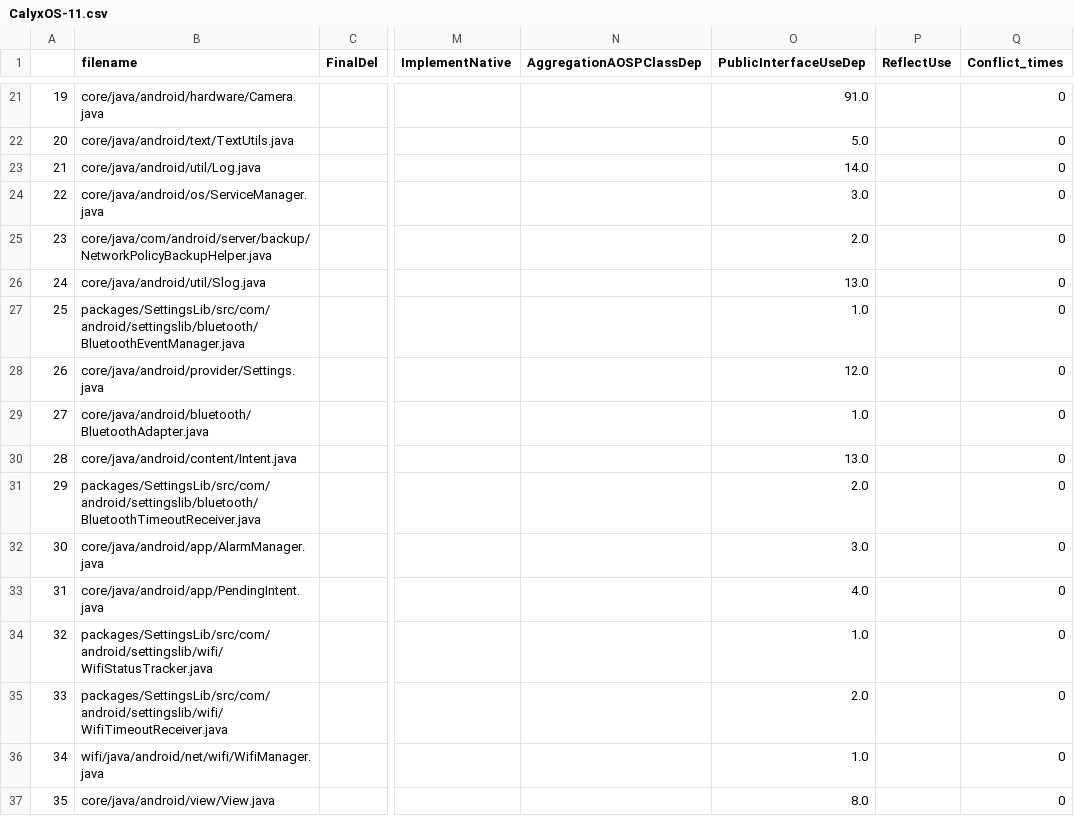
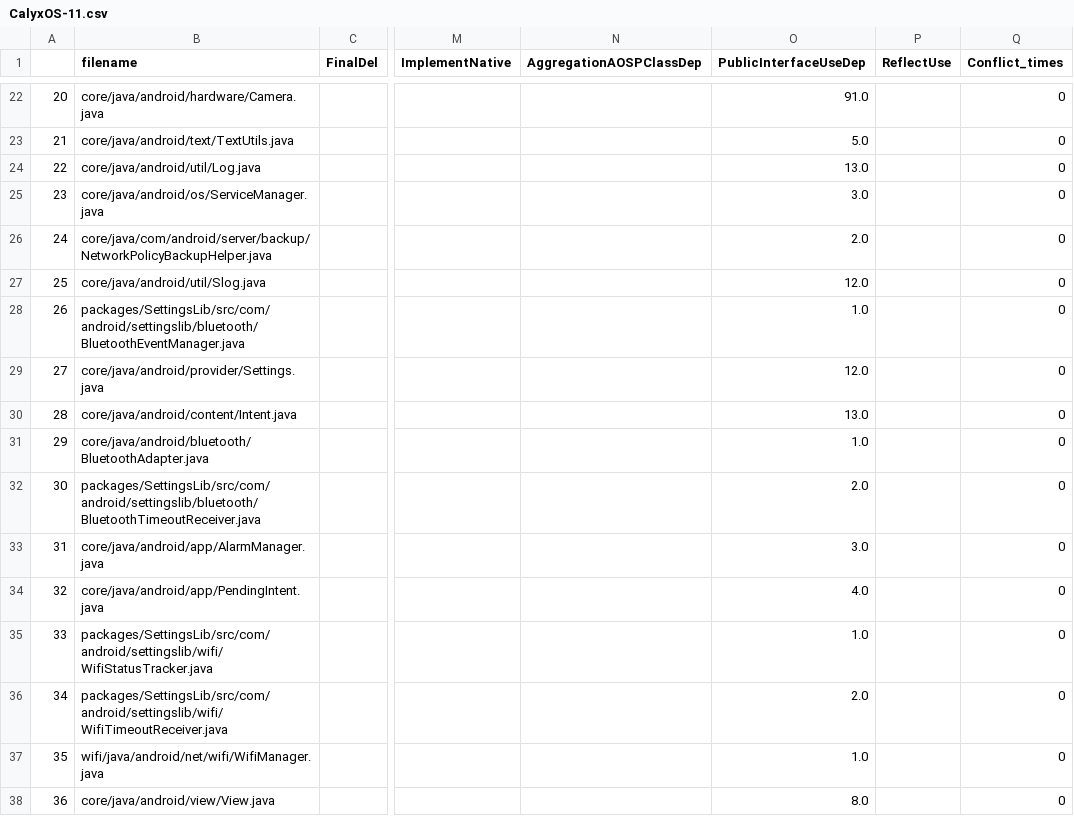
Before and after one commit to Lynn-Dai/Analyzer, a CSV file: coupling/CalyxOS-11.csv, drawn as a sheet; only a part is shown, gaps mark what is left out; addresses are those after the commit; the diff covers the shown part only; the diff names each change by its address in the sheet, - before the commit and + after, or states it on an @@ line.

```diff
--- a/coupling/CalyxOS-11.csv
+++ b/coupling/CalyxOS-11.csv
@@ column A renumbered between rows 6 and 104 @@
-O24 (PublicInterfaceUseDep): 14.0
+O24 (PublicInterfaceUseDep): 13.0
-O27 (PublicInterfaceUseDep): 13.0
+O27 (PublicInterfaceUseDep): 12.0
```
Also changed, not shown: 1 added row, 9 removed rows, 18 moved rows and 3 edited cells elsewhere in this file, coupling/CalyxOS-12.csv, coupling/lineage-16.0.csv, 26 other files.
